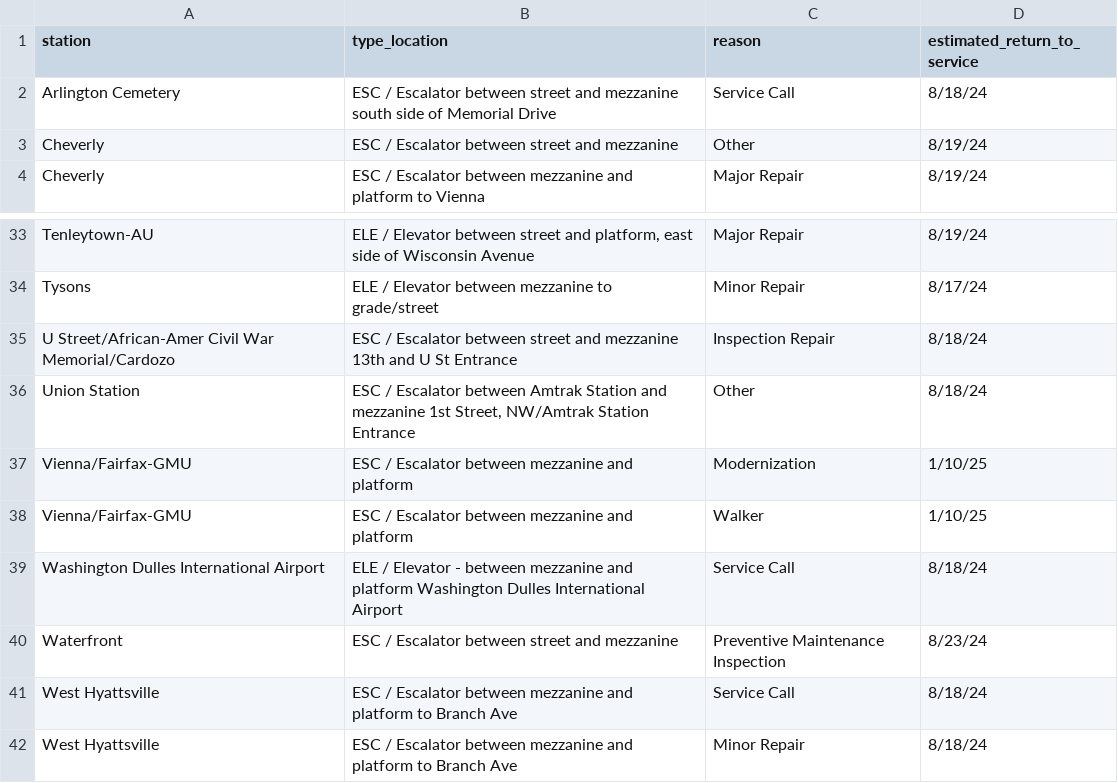
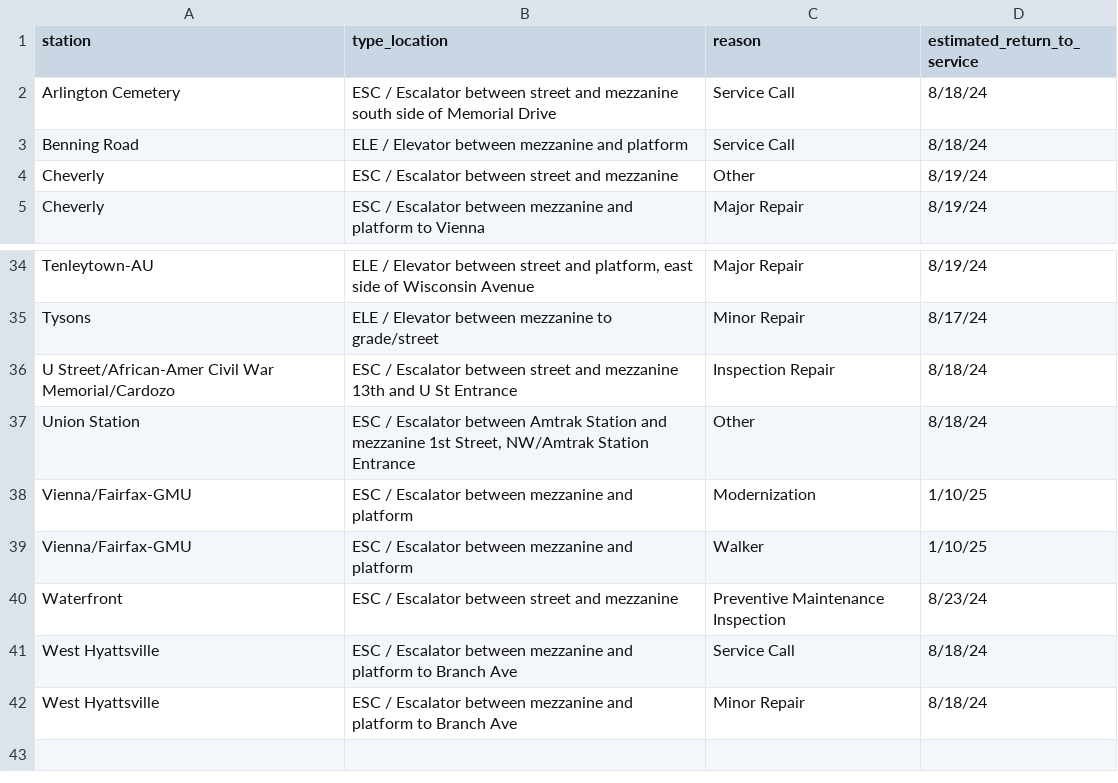
Before and after one commit to erxclau/wmata-elevators-escalators, a CSV file: outages.csv, drawn as a sheet; only a part is shown, gaps mark what is left out; removed rows and columns are numbered as before the commit, all else as after; the diff names each change by its address in the sheet, - before the commit and + after, or states it on an @@ line.

```diff
--- a/outages.csv
+++ b/outages.csv
+row 3: Benning Road | ELE / Elevator between mezzanine and platform | Service Call | 8/18/24
-row 39: Washington Dulles International Airport | ELE / Elevator - between mezzanine and platform Washington Dulles International Airport | Service Call | 8/18/24
```
